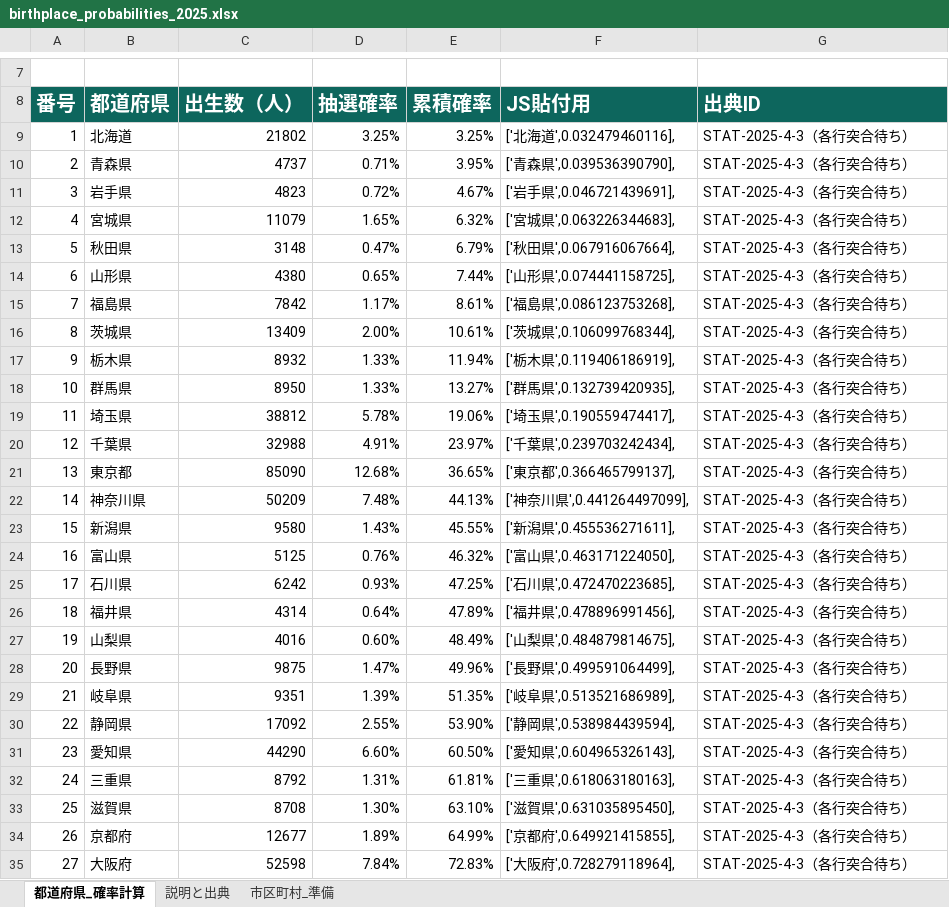
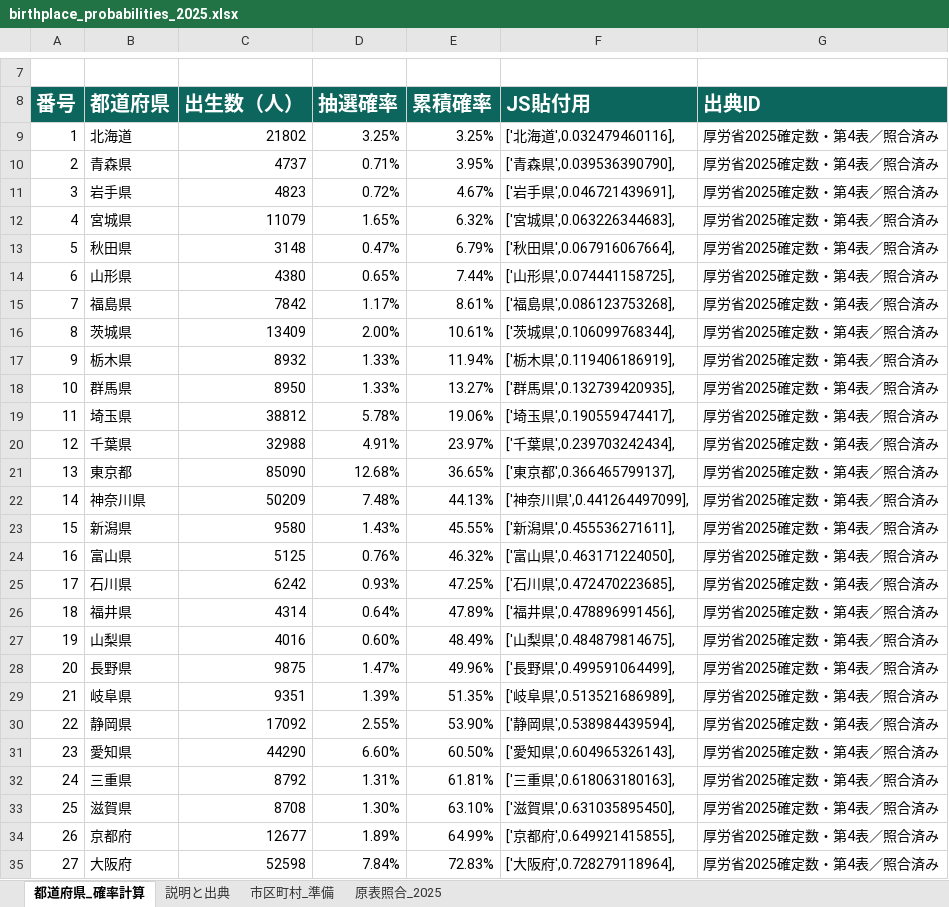
Before and after one commit to 28nznkffck-arch/katei-gacha, an Excel workbook: data/birthplace_probabilities_2025.xlsx, sheet 都道府県_確率計算, drawn as a sheet; only a part is shown, gaps mark what is left out; values as stored, in another font and other column widths than the file's, no borders; the diff covers the shown part only; the diff names each change by its address in the sheet, - before the commit and + after, or states it on an @@ line.

```diff
--- a/data/birthplace_probabilities_2025.xlsx (sheet 都道府県_確率計算)
+++ b/data/birthplace_probabilities_2025.xlsx (sheet 都道府県_確率計算)
+sheet tab: 原表照合_2025
-G9:G35 (出典ID): STAT-2025-4-3（各行突合待ち）
+G9:G35 (出典ID): 厚労省2025確定数・第4表／照合済み
```
Also changed, not shown: 21 edited cells elsewhere in this sheet, sheet 説明と出典, 2 other files.
